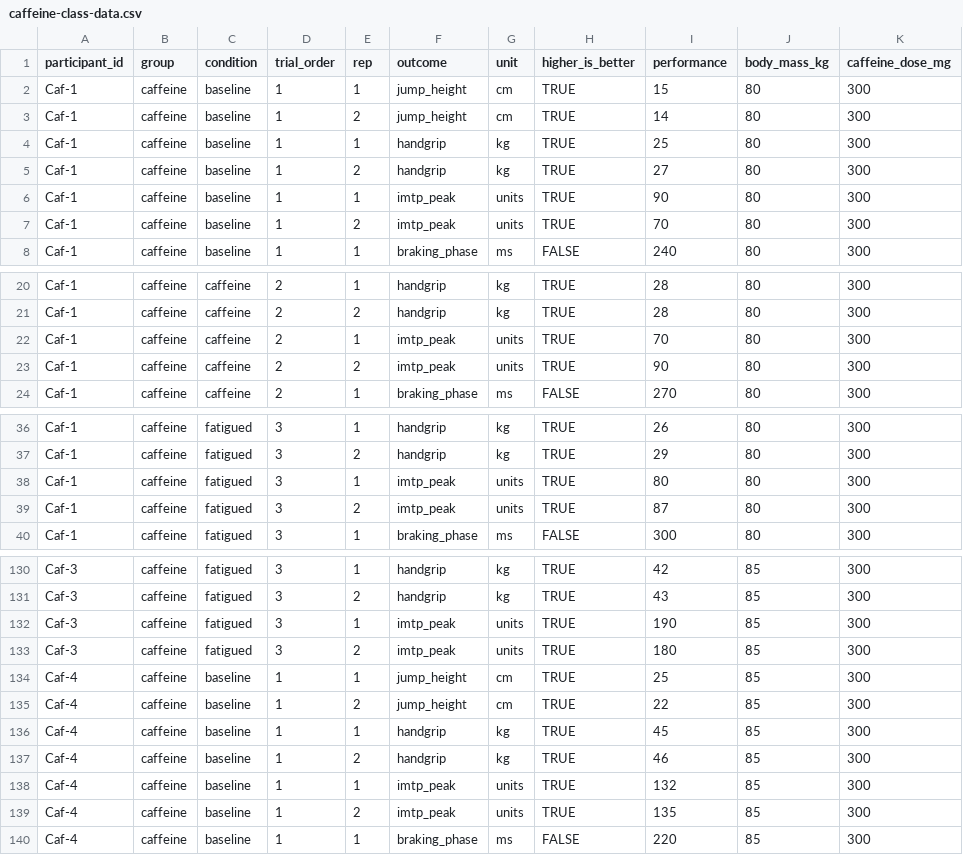
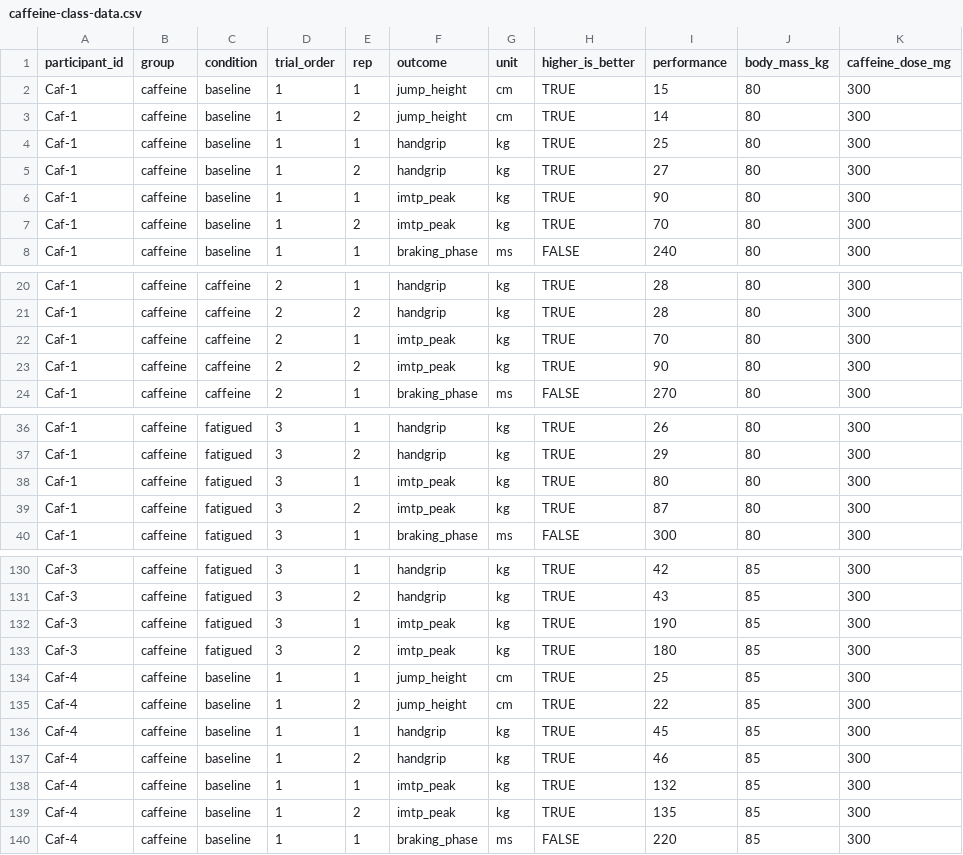
Before and after one commit to TommyEBright/TommyEBright.github.io, a CSV file: caffeine-class-data.csv, drawn as a sheet; only a part is shown, gaps mark what is left out; the diff covers the shown part only.

```diff
--- a/caffeine-class-data.csv
+++ b/caffeine-class-data.csv
@@ -5,4 +5,4 @@ Caf-1,caffeine,baseline,1,1,handgrip,kg,TRUE,25,80,300
 Caf-1,caffeine,baseline,1,2,handgrip,kg,TRUE,27,80,300
-Caf-1,caffeine,baseline,1,1,imtp_peak,units,TRUE,90,80,300
-Caf-1,caffeine,baseline,1,2,imtp_peak,units,TRUE,70,80,300
+Caf-1,caffeine,baseline,1,1,imtp_peak,kg,TRUE,90,80,300
+Caf-1,caffeine,baseline,1,2,imtp_peak,kg,TRUE,70,80,300
 Caf-1,caffeine,baseline,1,1,braking_phase,ms,FALSE,240,80,300
@@ -21,4 +21,4 @@ Caf-1,caffeine,caffeine,2,1,handgrip,kg,TRUE,28,80,300
 Caf-1,caffeine,caffeine,2,2,handgrip,kg,TRUE,28,80,300
-Caf-1,caffeine,caffeine,2,1,imtp_peak,units,TRUE,70,80,300
-Caf-1,caffeine,caffeine,2,2,imtp_peak,units,TRUE,90,80,300
+Caf-1,caffeine,caffeine,2,1,imtp_peak,kg,TRUE,70,80,300
+Caf-1,caffeine,caffeine,2,2,imtp_peak,kg,TRUE,90,80,300
 Caf-1,caffeine,caffeine,2,1,braking_phase,ms,FALSE,270,80,300
@@ -37,4 +37,4 @@ Caf-1,caffeine,fatigued,3,1,handgrip,kg,TRUE,26,80,300
 Caf-1,caffeine,fatigued,3,2,handgrip,kg,TRUE,29,80,300
-Caf-1,caffeine,fatigued,3,1,imtp_peak,units,TRUE,80,80,300
-Caf-1,caffeine,fatigued,3,2,imtp_peak,units,TRUE,87,80,300
+Caf-1,caffeine,fatigued,3,1,imtp_peak,kg,TRUE,80,80,300
+Caf-1,caffeine,fatigued,3,2,imtp_peak,kg,TRUE,87,80,300
 Caf-1,caffeine,fatigued,3,1,braking_phase,ms,FALSE,300,80,300
@@ -131,4 +131,4 @@ Caf-3,caffeine,fatigued,3,1,handgrip,kg,TRUE,42,85,300
 Caf-3,caffeine,fatigued,3,2,handgrip,kg,TRUE,43,85,300
-Caf-3,caffeine,fatigued,3,1,imtp_peak,units,TRUE,190,85,300
-Caf-3,caffeine,fatigued,3,2,imtp_peak,units,TRUE,180,85,300
+Caf-3,caffeine,fatigued,3,1,imtp_peak,kg,TRUE,190,85,300
+Caf-3,caffeine,fatigued,3,2,imtp_peak,kg,TRUE,180,85,300
 Caf-4,caffeine,baseline,1,1,jump_height,cm,TRUE,25,85,300
@@ -137,4 +137,4 @@ Caf-4,caffeine,baseline,1,1,handgrip,kg,TRUE,45,85,300
 Caf-4,caffeine,baseline,1,2,handgrip,kg,TRUE,46,85,300
-Caf-4,caffeine,baseline,1,1,imtp_peak,units,TRUE,132,85,300
-Caf-4,caffeine,baseline,1,2,imtp_peak,units,TRUE,135,85,300
+Caf-4,caffeine,baseline,1,1,imtp_peak,kg,TRUE,132,85,300
+Caf-4,caffeine,baseline,1,2,imtp_peak,kg,TRUE,135,85,300
 Caf-4,caffeine,baseline,1,1,braking_phase,ms,FALSE,220,85,300
```
Also changed, not shown: 26 edited cells elsewhere in this file, 1 other file.
